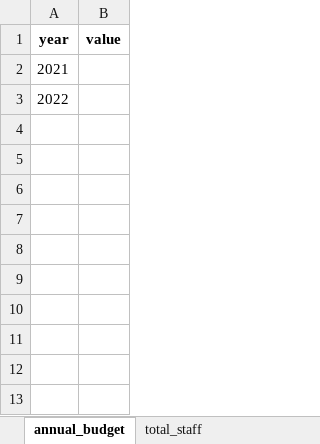
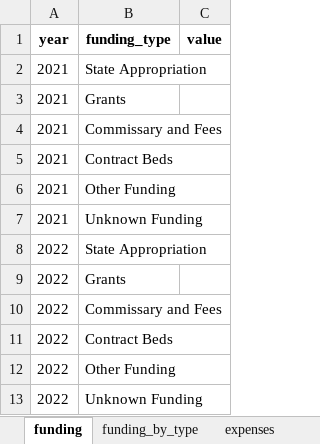
Before and after one commit to Recidiviz/justice-counts, an Excel workbook: publisher/public/assets/PRISONS.xlsx, sheet funding, drawn as a sheet; values as stored, in another font and other column widths than the file's, no borders; the diff names each change by its address in the sheet, - before the commit and + after, or states it on an @@ line.

```diff
--- a/publisher/public/assets/PRISONS.xlsx (sheet funding)
+++ b/publisher/public/assets/PRISONS.xlsx (sheet funding)
-sheet tab: annual_budget
+sheet tab: funding
+sheet tab: funding_by_type
+sheet tab: expenses
+column B (funding_type), row 2: State Appropriation; row 8: State Appropriation
+row 3: 2021 | Grants
+row 4: 2021 | Commissary and Fees
+row 5: 2021 | Contract Beds
+row 6: 2021 | Other Funding
+row 7: 2021 | Unknown Funding
+row 9: 2022 | Grants
+row 10: 2022 | Commissary and Fees
+row 11: 2022 | Contract Beds
+row 12: 2022 | Other Funding
+row 13: 2022 | Unknown Funding
```
Also changed, not shown: sheet population_by_race, sheet releases_by_type, sheet readmissions_by_type, sheet readmissions, sheet total_staff_by_type, other sheet tabs.
